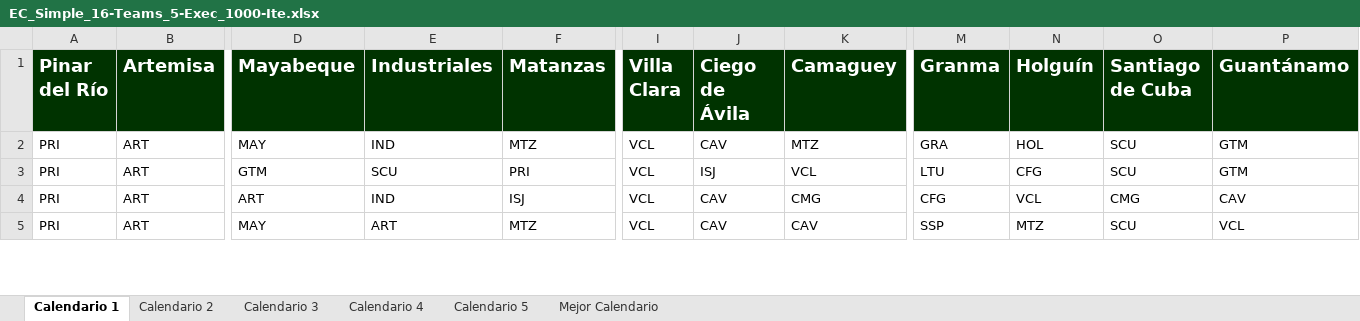
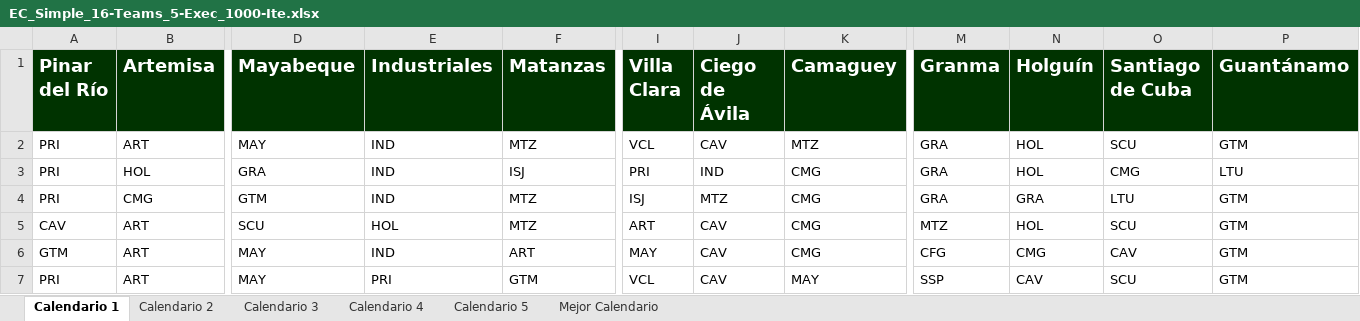
Before and after one commit to Rafa-Gayoso/SNB-Biciam, an Excel workbook: src/files/EC_Simple_16-Teams_5-Exec_1000-Ite.xlsx, sheet Calendario 1, drawn as a sheet; only a part is shown, gaps mark what is left out; values as stored, in another font and other column widths than the file's, no borders; addresses are those after the commit; rows hold the shown columns only; the diff covers the shown part only; the diff names each change by its address in the sheet, - before the commit and + after, or states it on an @@ line.

Commit message:
Deleted odd calendar solution

```diff
--- a/src/files/EC_Simple_16-Teams_5-Exec_1000-Ite.xlsx (sheet Calendario 1)
+++ b/src/files/EC_Simple_16-Teams_5-Exec_1000-Ite.xlsx (sheet Calendario 1)
-B3 (Artemisa): ART
+B3 (Artemisa): HOL
-D3 (Mayabeque): GTM
+D3 (Mayabeque): GRA
-E3 (Industriales): SCU
+E3 (Industriales): IND
-F3 (Matanzas): PRI
+F3 (Matanzas): ISJ
-I3 (Villa Clara): VCL
+I3 (Villa Clara): PRI
-J3 (Ciego de Ávila): ISJ
+J3 (Ciego de Ávila): IND
-K3 (Camaguey): VCL
+K3 (Camaguey): CMG
-M3 (Granma): LTU
+M3 (Granma): GRA
-N3 (Holguín): CFG
+N3 (Holguín): HOL
-O3 (Santiago de Cuba): SCU
+O3 (Santiago de Cuba): CMG
-P3 (Guantánamo): GTM
+P3 (Guantánamo): LTU
-B4 (Artemisa): ART
+B4 (Artemisa): CMG
-D4 (Mayabeque): ART
+D4 (Mayabeque): GTM
-F4 (Matanzas): ISJ
+F4 (Matanzas): MTZ
-I4 (Villa Clara): VCL
+I4 (Villa Clara): ISJ
-J4 (Ciego de Ávila): CAV
+J4 (Ciego de Ávila): MTZ
-M4 (Granma): CFG
+M4 (Granma): GRA
-N4 (Holguín): VCL
+N4 (Holguín): GRA
-O4 (Santiago de Cuba): CMG
+O4 (Santiago de Cuba): LTU
-P4 (Guantánamo): CAV
+P4 (Guantánamo): GTM
+row 5: CAV | ART | SCU | HOL | MTZ | ART | CAV | CMG | MTZ | HOL | SCU | GTM
+row 6: GTM | ART | MAY | IND | ART | MAY | CAV | CMG | CFG | CMG | CAV | GTM
-E7 (Industriales): ART
+E7 (Industriales): PRI
-F7 (Matanzas): MTZ
+F7 (Matanzas): GTM
-K7 (Camaguey): CAV
+K7 (Camaguey): MAY
-N7 (Holguín): MTZ
+N7 (Holguín): CAV
-P7 (Guantánamo): VCL
+P7 (Guantánamo): GTM
```
Also changed, not shown: 4 added rows, 6 removed rows and 1057 edited cells elsewhere in this sheet, sheet Calendario 5, sheet Calendario 3, sheet Calendario 2, sheet Calendario 4, sheet Mejor Calendario, out/production/TareaBiciam/files/EC_Simple_16-Teams_5-Exec_1000-Ite.xlsx, 22 other files.
